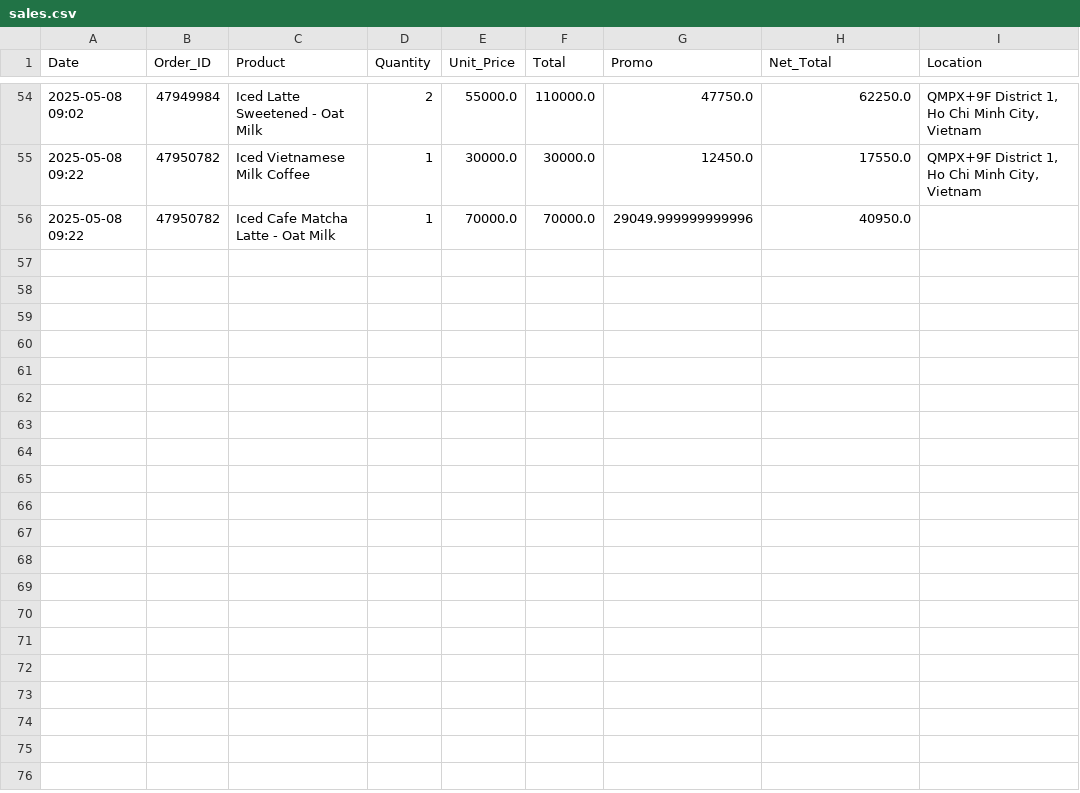
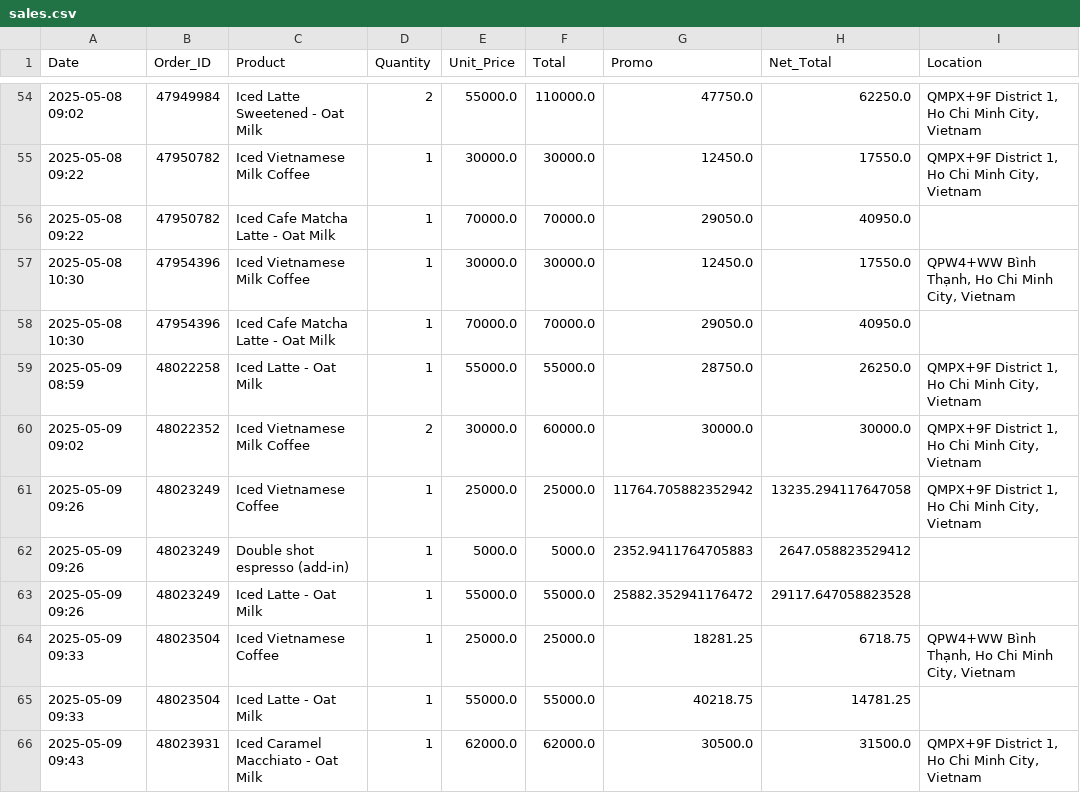
Before and after one commit to johnha912/theta-coffee-lab, a CSV file: data/sales.csv, drawn as a sheet; only a part is shown, gaps mark what is left out.

```diff
--- a/data/sales.csv
+++ b/data/sales.csv
@@ -55,2 +55,12 @@ Date,Order_ID,Product,Quantity,Unit_Price,Total,Promo,Net_Total,Location
 2025-05-08 09:22,47950782,Iced Vietnamese Milk Coffee,1,30000.0,30000.0,12450.0,17550.0,"QMPX+9F District 1, Ho Chi Minh City, Vietnam"
-2025-05-08 09:22,47950782,Iced Cafe Matcha Latte - Oat Milk,1,70000.0,70000.0,29049.999999999996,40950.0,
+2025-05-08 09:22,47950782,Iced Cafe Matcha Latte - Oat Milk,1,70000.0,70000.0,29050.0,40950.0,
+2025-05-08 10:30,47954396,Iced Vietnamese Milk Coffee,1,30000.0,30000.0,12450.0,17550.0,"QPW4+WW Bình Thạnh, Ho Chi Minh City, Vietnam"
+2025-05-08 10:30,47954396,Iced Cafe Matcha Latte - Oat Milk,1,70000.0,70000.0,29050.0,40950.0,
+2025-05-09 08:59,48022258,Iced Latte - Oat Milk,1,55000.0,55000.0,28750.0,26250.0,"QMPX+9F District 1, Ho Chi Minh City, Vietnam"
+2025-05-09 09:02,48022352,Iced Vietnamese Milk Coffee,2,30000.0,60000.0,30000.0,30000.0,"QMPX+9F District 1, Ho Chi Minh City, Vietnam"
+2025-05-09 09:26,48023249,Iced Vietnamese Coffee,1,25000.0,25000.0,11764.705882352942,13235.294117647058,"QMPX+9F District 1, Ho Chi Minh City, Vietnam"
+2025-05-09 09:26,48023249,Double shot espresso (add-in),1,5000.0,5000.0,2352.9411764705883,2647.058823529412,
+2025-05-09 09:26,48023249,Iced Latte - Oat Milk,1,55000.0,55000.0,25882.352941176472,29117.647058823528,
+2025-05-09 09:33,48023504,Iced Vietnamese Coffee,1,25000.0,25000.0,18281.25,6718.75,"QPW4+WW Bình Thạnh, Ho Chi Minh City, Vietnam"
+2025-05-09 09:33,48023504,Iced Latte - Oat Milk,1,55000.0,55000.0,40218.75,14781.25,
+2025-05-09 09:43,48023931,Iced Caramel Macchiato - Oat Milk,1,62000.0,62000.0,30500.0,31500.0,"QMPX+9F District 1, Ho Chi Minh City, Vietnam"
```
Also changed, not shown: data/inventory.csv, data/inventory_transactions.csv.
